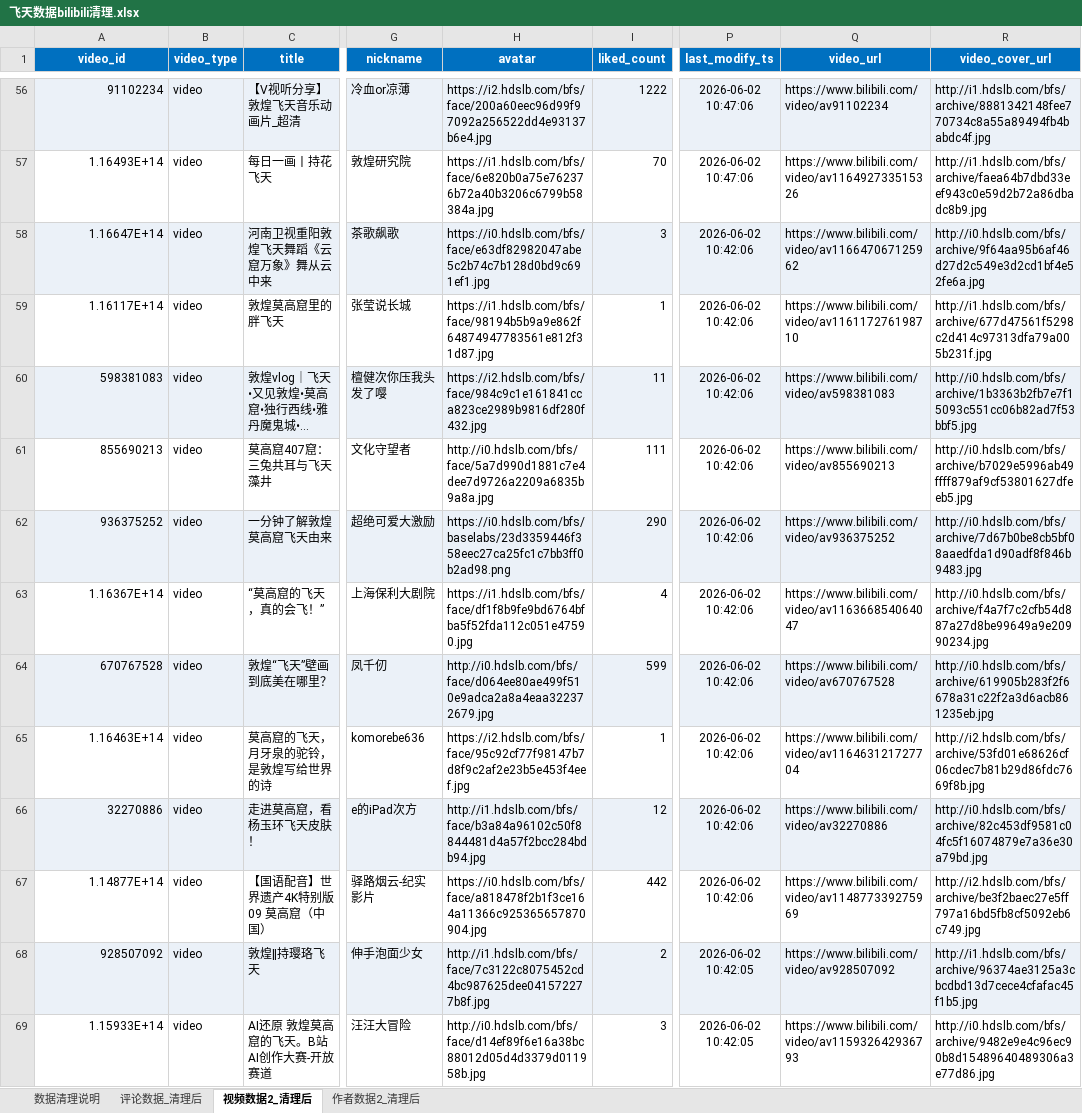
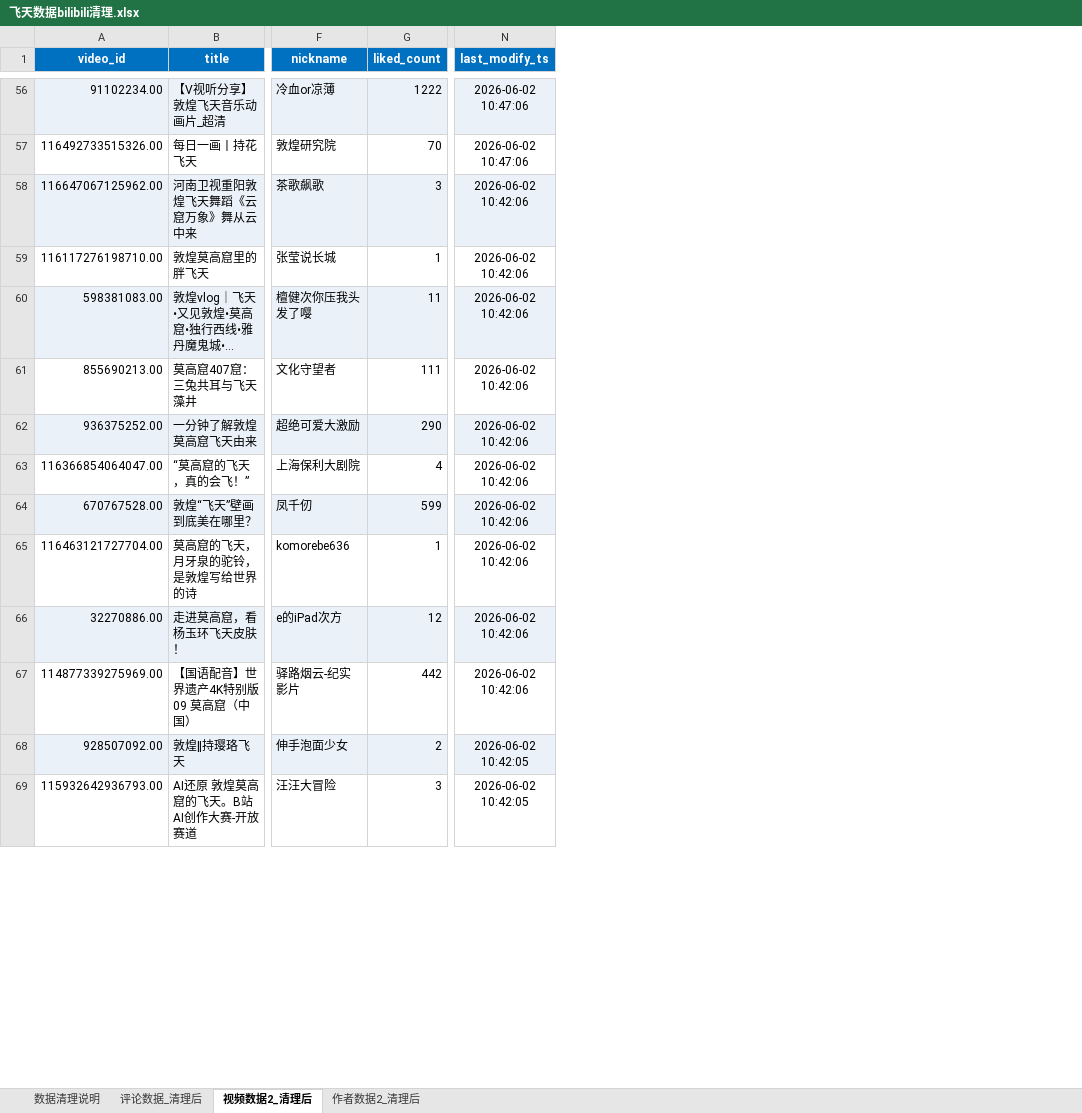
Before and after one commit to MiShenng/2026_spring_Convergent-Journalism, an Excel workbook: 飞天数据bilibili清理.xlsx, sheet 视频数据2_清理后, drawn as a sheet; only a part is shown, gaps mark what is left out; long unchanged cells end in …; values as stored, in another font and other column widths than the file's, no borders; the diff covers the shown part only; the diff names each change by its address in the sheet, - before the commit and + after, or states it on an @@ line.

```diff
--- a/飞天数据bilibili清理.xlsx (sheet 视频数据2_清理后)
+++ b/飞天数据bilibili清理.xlsx (sheet 视频数据2_清理后)
-column B (video_type), rows 56-69: all video
-column H (avatar), rows 56-69: https://i2.hdslb.com/bfs/face/200a60eec96d99f97092a256522dd4e93137b6e4.jpg | https://i1.hdslb.com/bfs/face/6e820b0a75e762376b72a40b3206c6799b58384a.jpg | https://i0.hdslb.com/bfs/face/e63df82982047abe5c2b74c7b128d0bd9c691ef1.jpg | https://i1.hdslb.com/bfs/face/98194b5b9a9e862f64874947783561e812f31d87.jpg | https://i2.hdslb.com/bfs/face/984c9c1e161841cca823ce2989b9816df280f432.jpg | http://i0.hdslb.com/bfs/face/5a7d990d1881c7e4dee7d9726a2209a6835b9a8a.jpg | https://i0.hdslb.com/bfs/baselabs/23d3359446f358eec27ca25fc1c7bb3ff0b2ad98.png | https://i1.hdslb.com/bfs/face/df1f8b9fe9bd6764bfba5f52fda112c051e47590.jpg | http://i0.hdslb.com/bfs/face/d064ee80ae499f510e9adca2a8a4eaa322372679.jpg | https://i2.hdslb.com/bfs/face/95c92cf77f98147b7d8f9c2af2e23b5e453f4eef.jpg | http://i1.hdslb.com/bfs/face/b3a84a96102c50f8844481d4a57f2bcc284bdb94.jpg | https://i0.hdslb.com/bfs/face/a818478f2b1f3ce164a11366c925365657870904.jpg | http://i1.hdslb.com/bfs/face/7c3122c8075452cd4bc987625dee041572277b8f.jpg | http://i0.hdslb.com/bfs/face/d14ef89f6e16a38bc88012d05d4d3379d011958b.jpg
-column Q (video_url), rows 56-69: https://www.bilibili.com/video/av91102234 | https://www.bilibili.com/video/av116492733515326 | https://www.bilibili.com/video/av116647067125962 | https://www.bilibili.com/video/av116117276198710 | https://www.bilibili.com/video/av598381083 | https://www.bilibili.com/video/av855690213 | https://www.bilibili.com/video/av936375252 | https://www.bilibili.com/video/av116366854064047 | https://www.bilibili.com/video/av670767528 | https://www.bilibili.com/video/av116463121727704 | https://www.bilibili.com/video/av32270886 | https://www.bilibili.com/video/av114877339275969 | https://www.bilibili.com/video/av928507092 | https://www.bilibili.com/video/av115932642936793
-column R (video_cover_url), rows 56-69: http://i1.hdslb.com/bfs/archive/8881342148fee770734c8a55a89494fb4babdc4f.jpg | http://i1.hdslb.com/bfs/archive/faea64b7dbd33eef943c0e59d2b72a86dbadc8b9.jpg | http://i0.hdslb.com/bfs/archive/9f64aa95b6af46d27d2c549e3d2cd1bf4e52fe6a.jpg | http://i1.hdslb.com/bfs/archive/677d47561f5298c2d414c97313dfa79a005b231f.jpg | http://i0.hdslb.com/bfs/archive/1b3363b2fb7e7f15093c551cc06b82ad7f53bbf5.jpg | http://i0.hdslb.com/bfs/archive/b7029e5996ab49ffff879af9cf53801627dfeeb5.jpg | http://i0.hdslb.com/bfs/archive/7d67b0be8cb5bf08aaedfda1d90adf8f846b9483.jpg | http://i0.hdslb.com/bfs/archive/f4a7f7c2cfb54d887a27d8be99649a9e20990234.jpg | http://i0.hdslb.com/bfs/archive/619905b283f2f6678a31c22f2a3d6acb861235eb.jpg | http://i2.hdslb.com/bfs/archive/53fd01e68626cf06cdec7b81b29d86fdc7669f8b.jpg | http://i0.hdslb.com/bfs/archive/82c453df9581c04fc5f16074879e7a36e30a79bd.jpg | http://i2.hdslb.com/bfs/archive/be3f2baec27e5ff797a16bd5fb8cf5092eb6c749.jpg | http://i1.hdslb.com/bfs/archive/96374ae3125a3cbcdbd13d7cece4cfafac45f1b5.jpg | http://i0.hdslb.com/bfs/archive/9482e9e4c96ec90b8d15489640489306a3e77d86.jpg
-A56 (video_id): 91102234
+A56 (video_id): 91102234.00
-A57 (video_id): 1.16493E+14
+A57 (video_id): 116492733515326.00
-A58 (video_id): 1.16647E+14
+A58 (video_id): 116647067125962.00
-A59 (video_id): 1.16117E+14
+A59 (video_id): 116117276198710.00
-A60 (video_id): 598381083
+A60 (video_id): 598381083.00
-A61 (video_id): 855690213
+A61 (video_id): 855690213.00
-A62 (video_id): 936375252
+A62 (video_id): 936375252.00
-A63 (video_id): 1.16367E+14
+A63 (video_id): 116366854064047.00
-A64 (video_id): 670767528
+A64 (video_id): 670767528.00
-A65 (video_id): 1.16463E+14
+A65 (video_id): 116463121727704.00
-A66 (video_id): 32270886
+A66 (video_id): 32270886.00
-A67 (video_id): 1.14877E+14
+A67 (video_id): 114877339275969.00
-A68 (video_id): 928507092
+A68 (video_id): 928507092.00
-A69 (video_id): 1.15933E+14
+A69 (video_id): 115932642936793.00
```
Also changed, not shown: 81 edited cells elsewhere in this sheet, sheet 评论数据_清理后.
